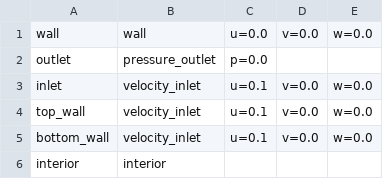
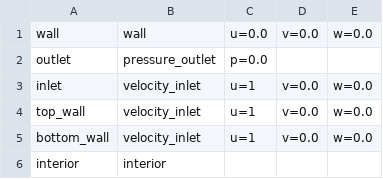
Before and after one commit to akashu4295/MeMPhyS, a CSV file: bc.csv, drawn as a sheet.

```diff
--- a/bc.csv
+++ b/bc.csv
@@ -2,5 +2,5 @@ wall,wall,u=0.0,v=0.0,w=0.0
 outlet,pressure_outlet,p=0.0
-inlet,velocity_inlet,u=0.1,v=0.0,w=0.0
-top_wall,velocity_inlet,u=0.1,v=0.0,w=0.0
-bottom_wall,velocity_inlet,u=0.1,v=0.0,w=0.0
+inlet,velocity_inlet,u=1,v=0.0,w=0.0
+top_wall,velocity_inlet,u=1,v=0.0,w=0.0
+bottom_wall,velocity_inlet,u=1,v=0.0,w=0.0
 interior,interior
```
Also changed, not shown: flow_parameters.csv, 1 other file.
